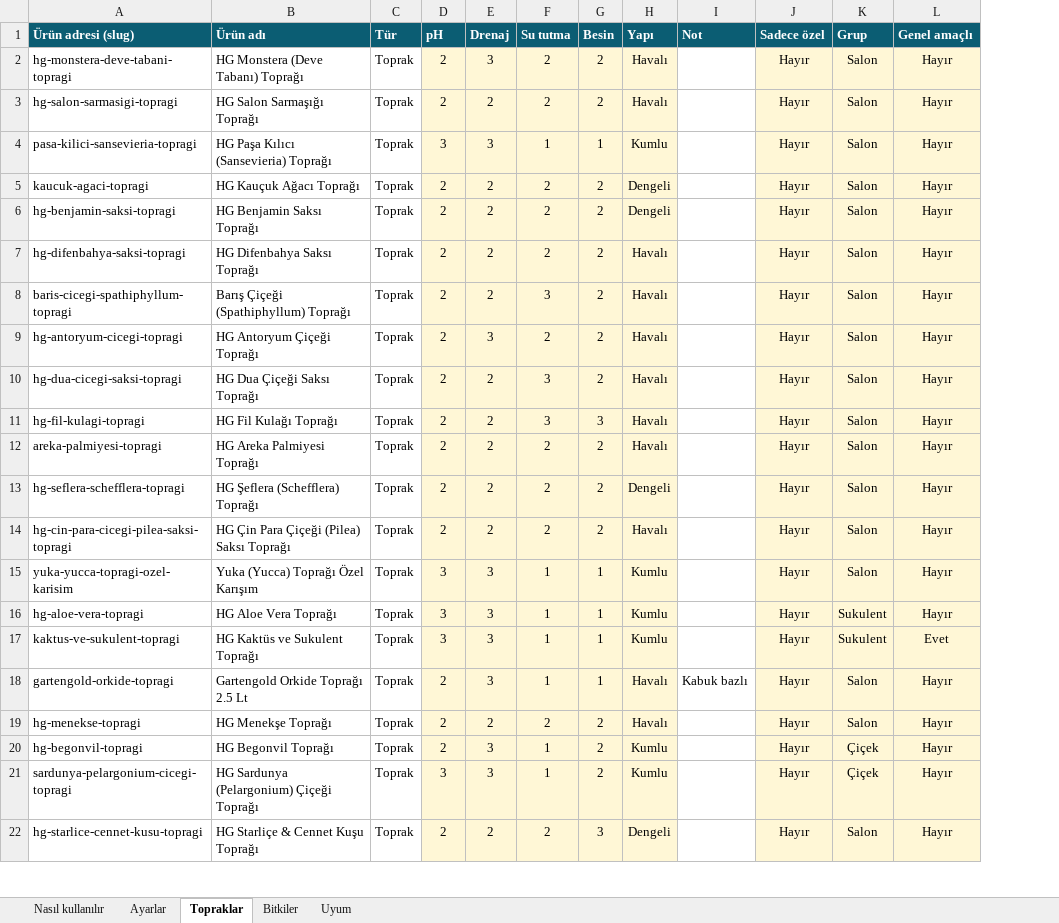
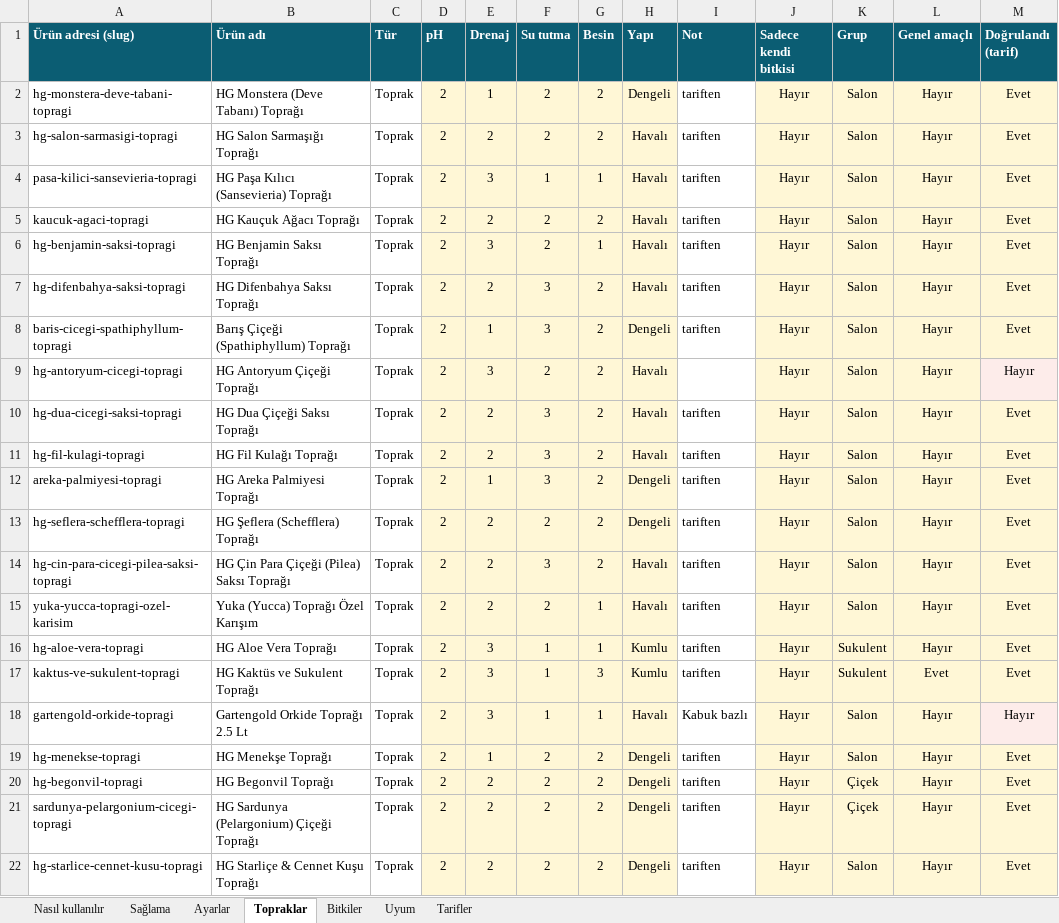
Before and after one commit to halil2007/hasturk, an Excel workbook: docs/bitki-toprak-eslestirme.xlsx, sheet Topraklar, drawn as a sheet; only a part is shown; values as stored, in another font and other column widths than the file's, no borders; the diff covers the shown part only; the diff names each change by its address in the sheet, - before the commit and + after, or states it on an @@ line.

```diff
--- a/docs/bitki-toprak-eslestirme.xlsx (sheet Topraklar)
+++ b/docs/bitki-toprak-eslestirme.xlsx (sheet Topraklar)
+sheet tab: Sağlama
+sheet tab: Tarifler
+column M (Doğrulandı (tarif)), rows 2-22: Evet | Evet | Evet | Evet | Evet | Evet | Evet | Hayır | Evet | Evet | Evet | Evet | Evet | Evet | Evet | Evet | Hayır | Evet | Evet | Evet | Evet
-J1: Sadece özel
+J1: Sadece kendi bitkisi
-E2 (Drenaj): 3
+E2 (Drenaj): 1
-H2 (Yapı): Havalı
+H2 (Yapı): Dengeli
-I2:I8 (Not): (empty)
+I2:I8 (Not): tariften
-D4 (pH): 3
+D4 (pH): 2
-H4 (Yapı): Kumlu
+H4 (Yapı): Havalı
-H5:H6 (Yapı): Dengeli
+H5:H6 (Yapı): Havalı
-E6 (Drenaj): 2
+E6 (Drenaj): 3
-G6 (Besin): 2
+G6 (Besin): 1
-F7 (Su tutma): 2
+F7 (Su tutma): 3
-E8 (Drenaj): 2
+E8 (Drenaj): 1
-H8 (Yapı): Havalı
+H8 (Yapı): Dengeli
-I10:I17 (Not): (empty)
+I10:I17 (Not): tariften
-G11 (Besin): 3
+G11 (Besin): 2
-E12 (Drenaj): 2
+E12 (Drenaj): 1
-F12 (Su tutma): 2
+F12 (Su tutma): 3
-H12 (Yapı): Havalı
+H12 (Yapı): Dengeli
-F14 (Su tutma): 2
+F14 (Su tutma): 3
-D15:D17 (pH): 3
+D15:D17 (pH): 2
-E15 (Drenaj): 3
+E15 (Drenaj): 2
-F15 (Su tutma): 1
+F15 (Su tutma): 2
-H15 (Yapı): Kumlu
+H15 (Yapı): Havalı
-G17 (Besin): 1
+G17 (Besin): 3
-E19 (Drenaj): 2
+E19 (Drenaj): 1
-H19 (Yapı): Havalı
+H19 (Yapı): Dengeli
-I19:I22 (Not): (empty)
+I19:I22 (Not): tariften
-E20:E21 (Drenaj): 3
+E20:E21 (Drenaj): 2
-F20:F21 (Su tutma): 1
+F20:F21 (Su tutma): 2
-H20:H21 (Yapı): Kumlu
+H20:H21 (Yapı): Dengeli
-D21 (pH): 3
+D21 (pH): 2
-G22 (Besin): 3
+G22 (Besin): 2
```
Also changed, not shown: 63 edited cells elsewhere in this sheet, sheet Uyum, sheet Bitkiler, sheet Nasıl kullanılır, sheet Ayarlar, 3 other files.
